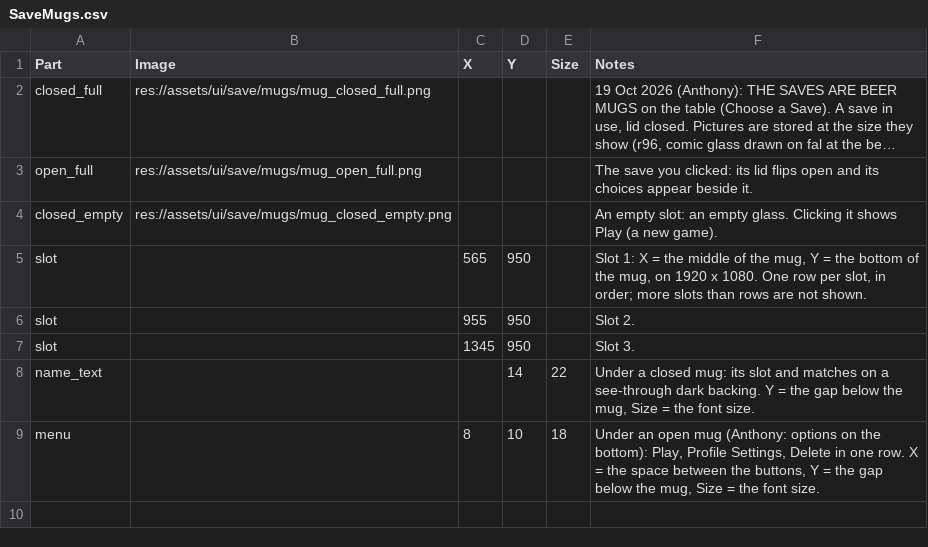
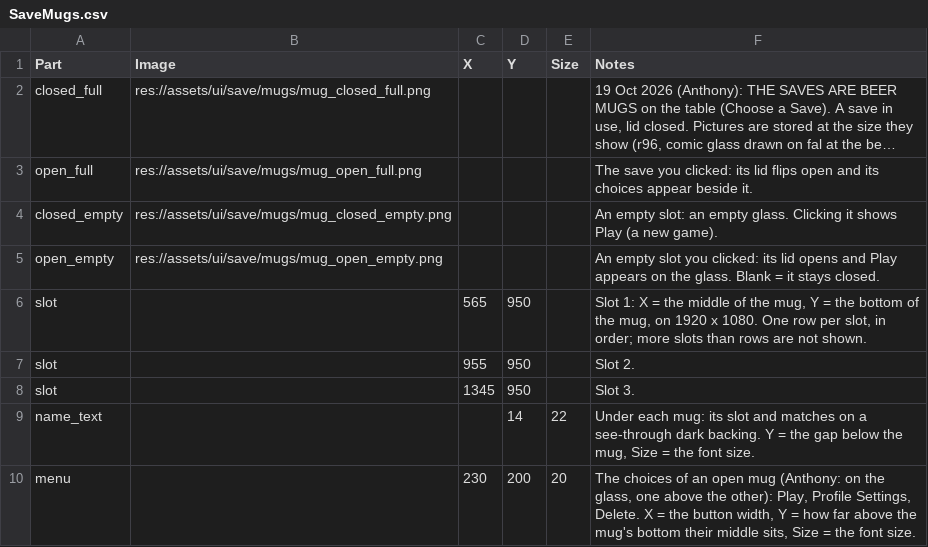
Before and after one commit to SchwartzAnthony/project_sb, a CSV file: data/SaveMugs.csv, drawn as a sheet; long unchanged cells end in ….

```diff
--- a/data/SaveMugs.csv
+++ b/data/SaveMugs.csv
@@ -4,2 +4,3 @@ open_full,res://assets/ui/save/mugs/mug_open_full.png,,,,The save you clicked: i
 closed_empty,res://assets/ui/save/mugs/mug_closed_empty.png,,,,An empty slot: an empty glass. Clicking it shows Play (a new game).
+open_empty,res://assets/ui/save/mugs/mug_open_empty.png,,,,"An empty slot you clicked: its lid opens and Play appears on the glass. Blank = it stays closed."
 slot,,565,950,,"Slot 1: X = the middle of the mug, Y = the bottom of the mug, on 1920 x 1080. One row per slot, in order; more slots than rows are not shown."
@@ -7,3 +8,3 @@ slot,,955,950,,Slot 2.
 slot,,1345,950,,Slot 3.
-name_text,,,14,22,"Under a closed mug: its slot and matches on a see-through dark backing. Y = the gap below the mug, Size = the font size."
-menu,,8,10,18,"Under an open mug (Anthony: options on the bottom): Play, Profile Settings, Delete in one row. X = the space between the buttons, Y = the gap below the mug, Size = the font size."
+name_text,,,14,22,"Under each mug: its slot and matches on a see-through dark backing. Y = the gap below the mug, Size = the font size."
+menu,,230,200,20,"The choices of an open mug (Anthony: on the glass, one above the other): Play, Profile Settings, Delete. X = the button width, Y = how far above the mug's bottom their middle sits, Size = the font size."
```
Also changed, not shown: 1 other file.
